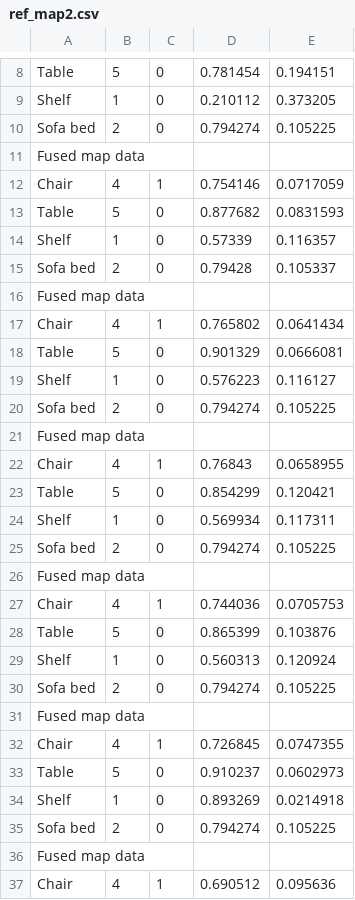
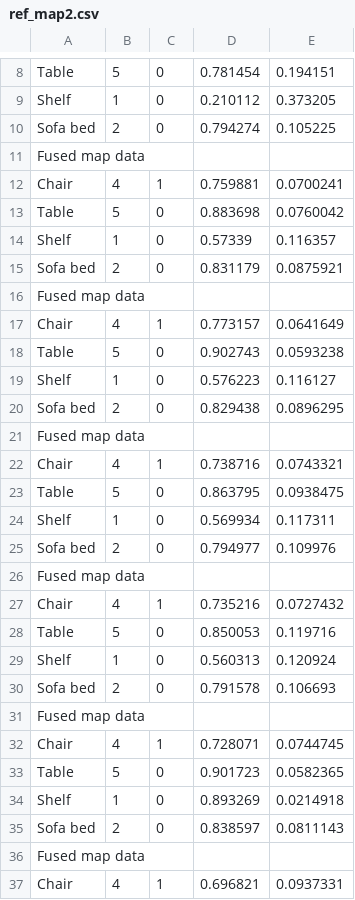
Before and after one commit to abdessalem-achour/smapping, a CSV file: src/sem_mapping/col_semmapping/statistical_data/ref_map2.csv, drawn as a sheet; only a part is shown, gaps mark what is left out; the diff covers the shown part only.

```diff
--- a/src/sem_mapping/col_semmapping/statistical_data/ref_map2.csv
+++ b/src/sem_mapping/col_semmapping/statistical_data/ref_map2.csv
@@ -11,27 +11,27 @@ Sofa bed,2,0,0.794274,0.105225
 Fused map data
-Chair,4,1,0.754146,0.0717059
-Table,5,0,0.877682,0.0831593
+Chair,4,1,0.759881,0.0700241
+Table,5,0,0.883698,0.0760042
 Shelf,1,0,0.57339,0.116357
-Sofa bed,2,0,0.79428,0.105337
+Sofa bed,2,0,0.831179,0.0875921
 Fused map data
-Chair,4,1,0.765802,0.0641434
-Table,5,0,0.901329,0.0666081
+Chair,4,1,0.773157,0.0641649
+Table,5,0,0.902743,0.0593238
 Shelf,1,0,0.576223,0.116127
-Sofa bed,2,0,0.794274,0.105225
+Sofa bed,2,0,0.829438,0.0896295
 Fused map data
-Chair,4,1,0.76843,0.0658955
-Table,5,0,0.854299,0.120421
+Chair,4,1,0.738716,0.0743321
+Table,5,0,0.863795,0.0938475
 Shelf,1,0,0.569934,0.117311
-Sofa bed,2,0,0.794274,0.105225
+Sofa bed,2,0,0.794977,0.109976
 Fused map data
-Chair,4,1,0.744036,0.0705753
-Table,5,0,0.865399,0.103876
+Chair,4,1,0.735216,0.0727432
+Table,5,0,0.850053,0.119716
 Shelf,1,0,0.560313,0.120924
-Sofa bed,2,0,0.794274,0.105225
+Sofa bed,2,0,0.791578,0.106693
 Fused map data
-Chair,4,1,0.726845,0.0747355
-Table,5,0,0.910237,0.0602973
+Chair,4,1,0.728071,0.0744745
+Table,5,0,0.901723,0.0582365
 Shelf,1,0,0.893269,0.0214918
-Sofa bed,2,0,0.794274,0.105225
+Sofa bed,2,0,0.838597,0.0811143
 Fused map data
-Chair,4,1,0.690512,0.095636
+Chair,4,1,0.696821,0.0937331
```
Also changed, not shown: 28 edited cells elsewhere in this file, src/sem_mapping/col_semmapping/statistical_data/ref_map3.csv, 27 other files.
